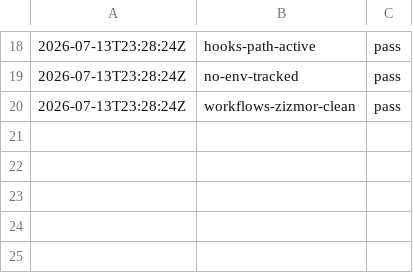
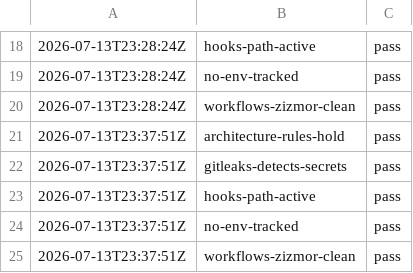
Before and after one commit to AlejandroA07/ai-harness-template, a TSV file: projects/alfred/.claude/goals/ledger.tsv, drawn as a sheet; only a part is shown, gaps mark what is left out.

```diff
--- a/projects/alfred/.claude/goals/ledger.tsv
+++ b/projects/alfred/.claude/goals/ledger.tsv
@@ -20 +20,6 @@
 2026-07-13T23:28:24Z	workflows-zizmor-clean	pass
+2026-07-13T23:37:51Z	architecture-rules-hold	pass
+2026-07-13T23:37:51Z	gitleaks-detects-secrets	pass
+2026-07-13T23:37:51Z	hooks-path-active	pass
+2026-07-13T23:37:51Z	no-env-tracked	pass
+2026-07-13T23:37:51Z	workflows-zizmor-clean	pass
```
Also changed, not shown: projects/car-dealer/.claude/goals/ledger.tsv, projects/solo-master/.claude/goals/ledger.tsv.
